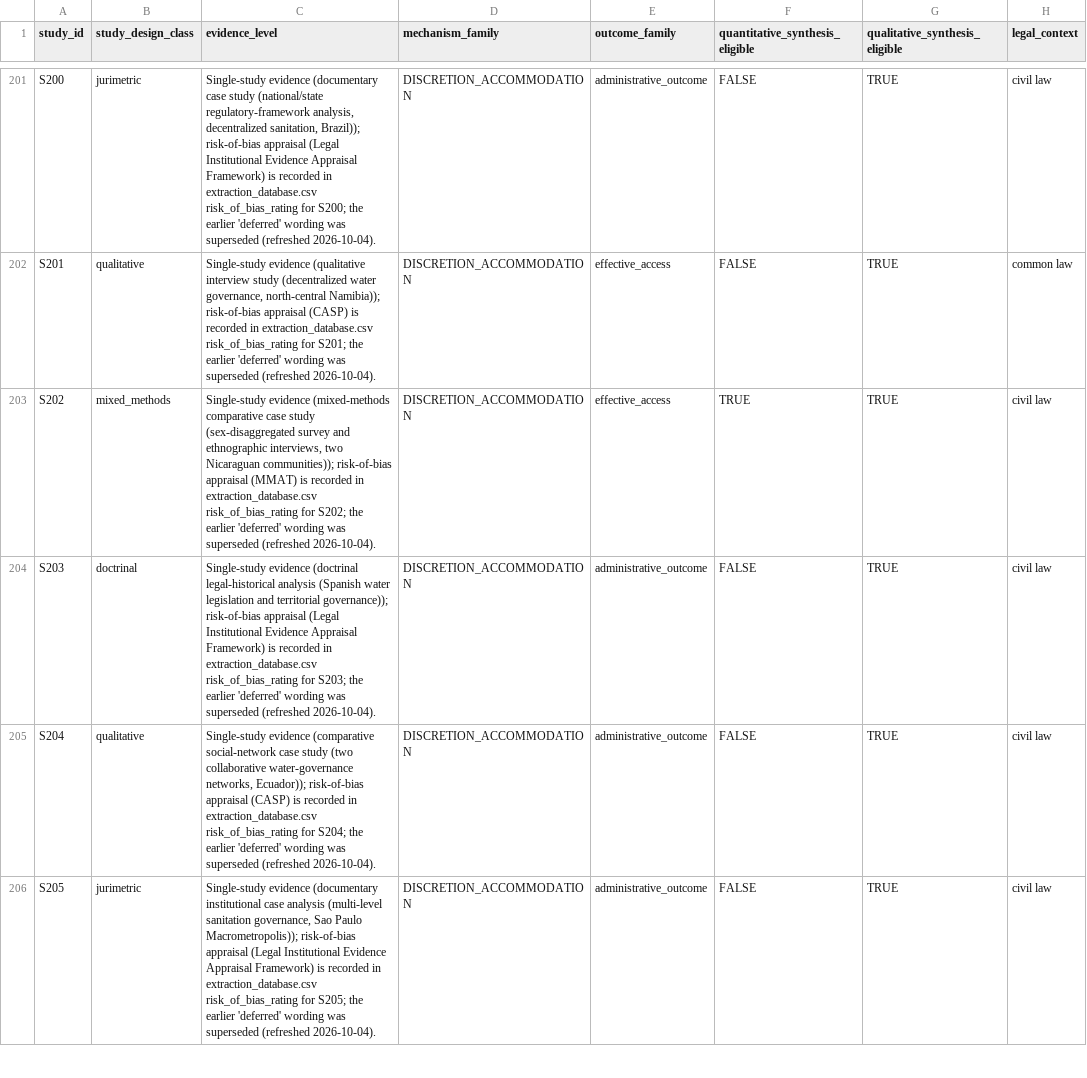
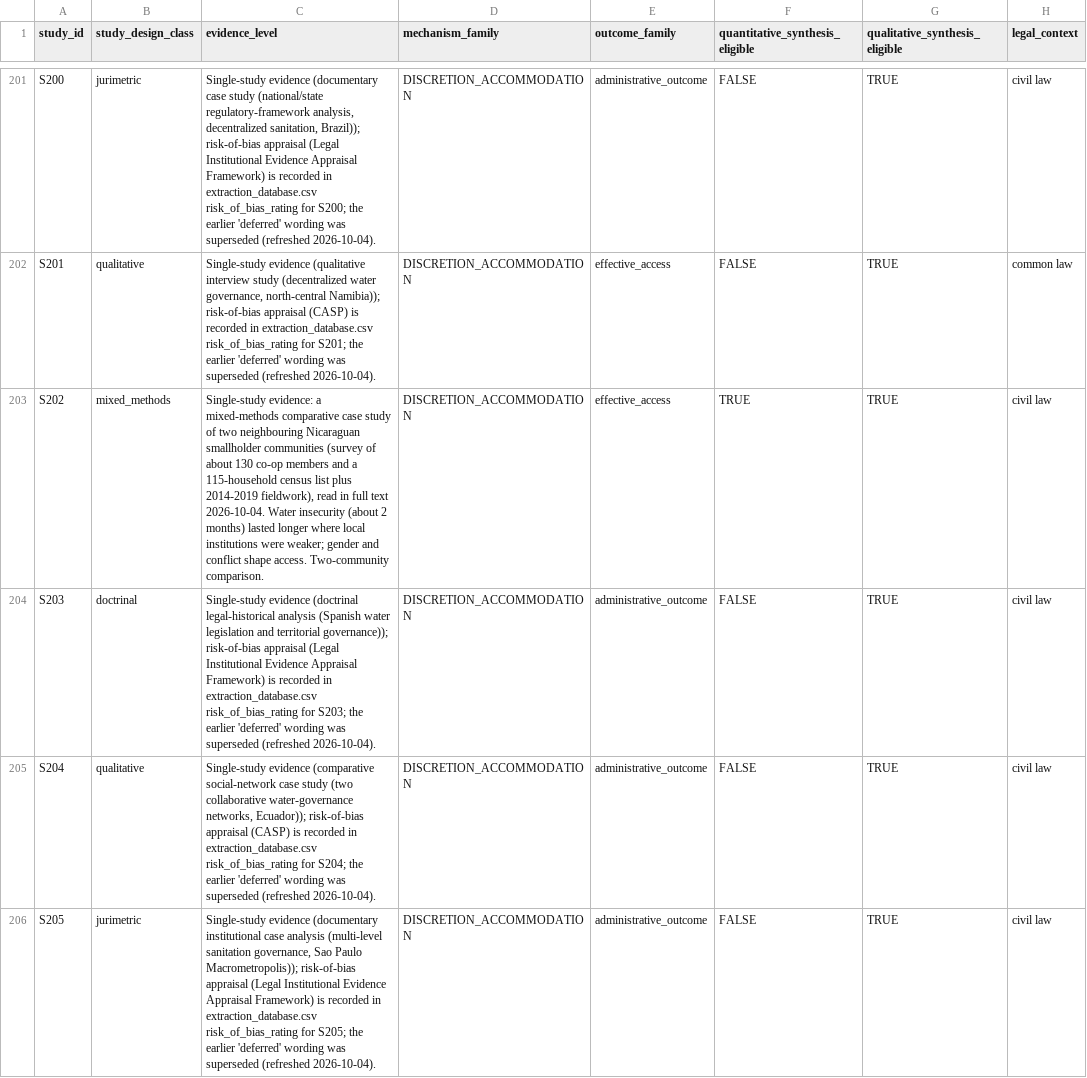
Before and after one commit to jrklaus8/water-law-dataset, a CSV file: legal-last-mile-systematic-review/05_analysis/descriptive/evidence_map.csv, drawn as a sheet; only a part is shown, gaps mark what is left out; the diff covers the shown part only; the diff names each change by its address in the sheet, - before the commit and + after, or states it on an @@ line.

```diff
--- a/legal-last-mile-systematic-review/05_analysis/descriptive/evidence_map.csv
+++ b/legal-last-mile-systematic-review/05_analysis/descriptive/evidence_map.csv
-C203 (evidence_level): Single-study evidence (mixed-methods comparative case study (sex-disaggregated survey and ethnographic interviews, two Nicaraguan communities)); risk-of-bias appraisal (MMAT) is recorded in extraction_database.csv risk_of_bias_rating for S202; the earlier 'deferred' wording was superseded (refreshed 2026-10-04).
+C203 (evidence_level): Single-study evidence: a mixed-methods comparative case study of two neighbouring Nicaraguan smallholder communities (survey of about 130 co-op members and a 115-household census list plus 2014-2019 fieldwork), read in full text 2026-10-04. Water insecurity (about 2 months) lasted longer where local institutions were weaker; gender and conflict shape access. Two-community comparison.
```
Also changed, not shown: 14 edited cells elsewhere in this file, legal-last-mile-systematic-review/03_extraction/second_extractor/second_extractor_sheet_BLANK_2026-10-04.csv, legal-last-mile-systematic-review/05_analysis/descriptive/quantitative_flag_audit_2026-09-29.csv, 7 other files.
